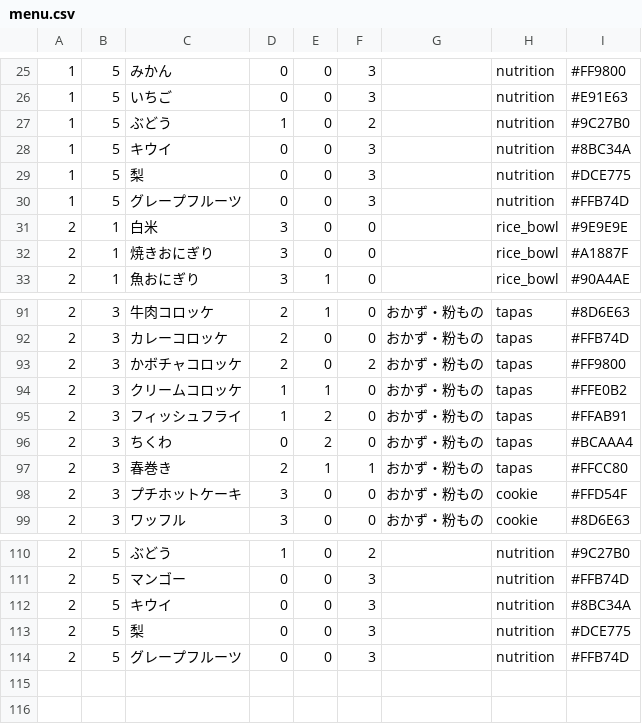
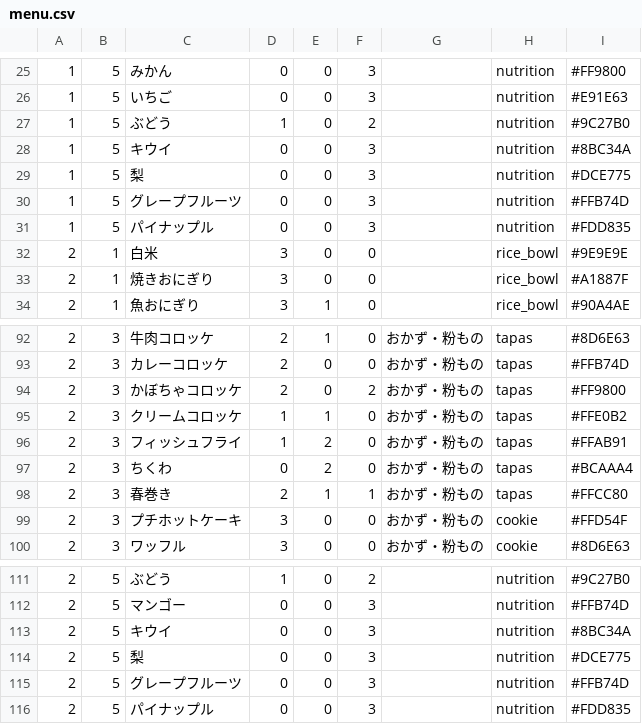
Before and after one commit to fuga4/Complete_meal_menu, a CSV file: menu.csv, drawn as a sheet; only a part is shown, gaps mark what is left out.

Commit message:
menu.csv を更新

```diff
--- a/menu.csv
+++ b/menu.csv
@@ -30,2 +30,3 @@
 1,5,グレープフルーツ,0,0,3,,nutrition,#FFB74D
+1,5,パイナップル,0,0,3,,nutrition,#FDD835
 2,1,白米,3,0,0,,rice_bowl,#9E9E9E
@@ -92,3 +93,3 @@
 2,3,カレーコロッケ,2,0,0,おかず・粉もの,tapas,#FFB74D
-2,3,かボチャコロッケ,2,0,2,おかず・粉もの,tapas,#FF9800
+2,3,かぼちゃコロッケ,2,0,2,おかず・粉もの,tapas,#FF9800
 2,3,クリームコロッケ,1,1,0,おかず・粉もの,tapas,#FFE0B2
@@ -114 +115,2 @@
 2,5,グレープフルーツ,0,0,3,,nutrition,#FFB74D
+2,5,パイナップル,0,0,3,,nutrition,#FDD835
```
